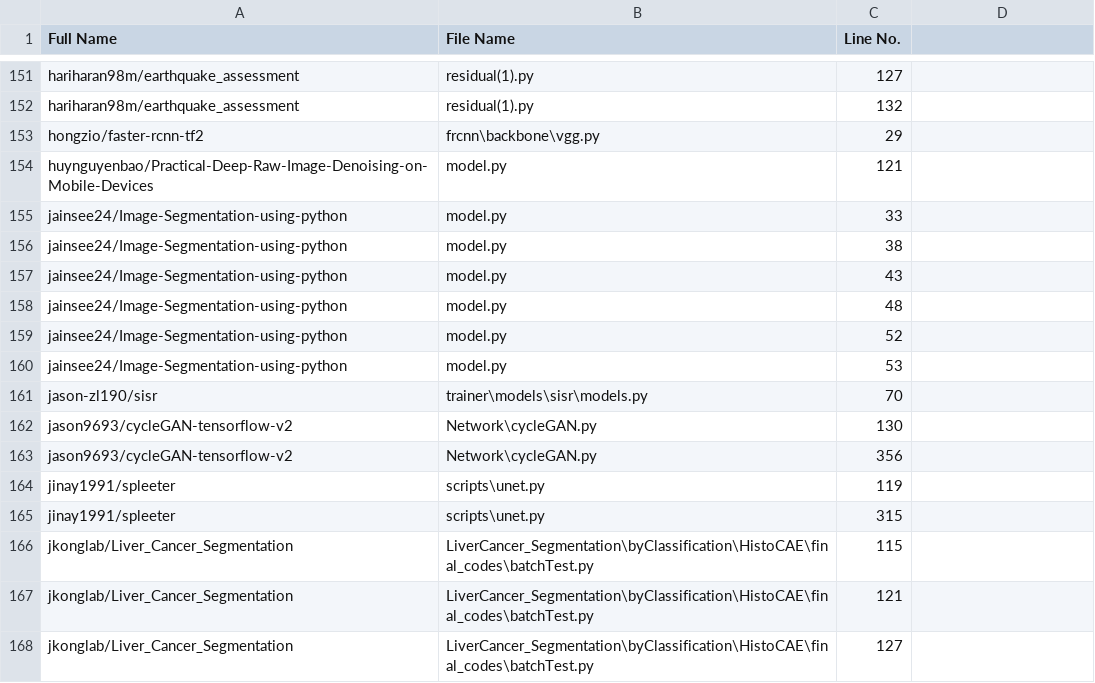
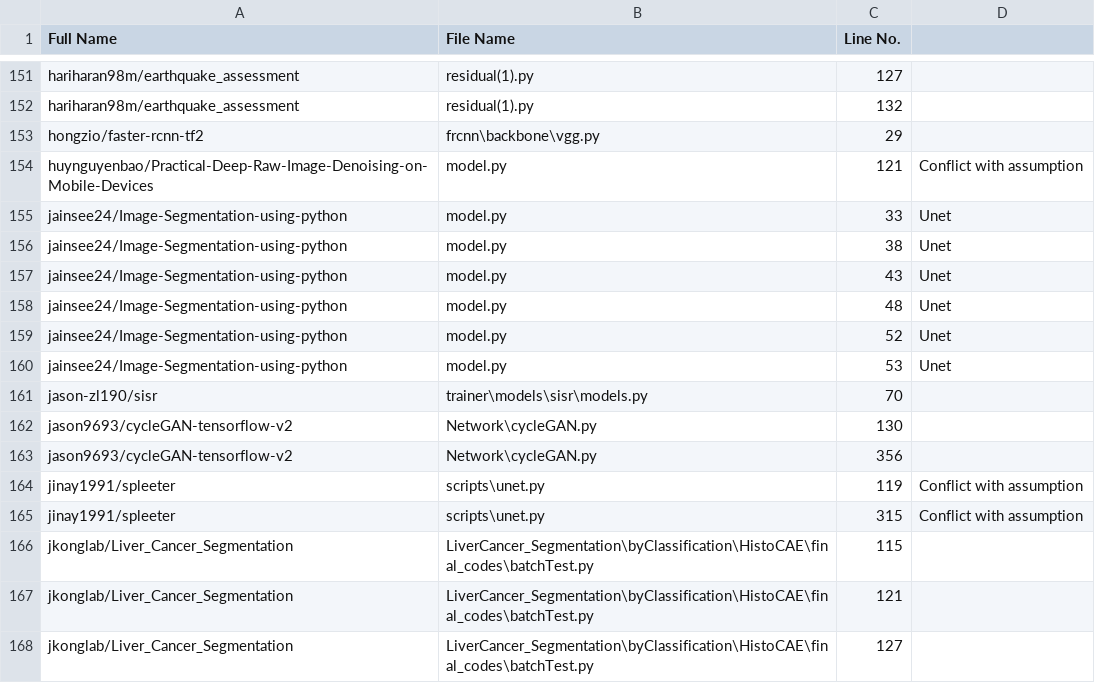
Before and after one commit to saeedsiddik/dl_design_smells, a CSV file: data/repositories_with_smells/non_expanding_feature_maps/base_repo_list.csv, drawn as a sheet; only a part is shown, gaps mark what is left out; the diff covers the shown part only.

```diff
--- a/data/repositories_with_smells/non_expanding_feature_maps/base_repo_list.csv
+++ b/data/repositories_with_smells/non_expanding_feature_maps/base_repo_list.csv
@@ -153,9 +153,9 @@ hariharan98m/earthquake_assessment,residual(1).py,132
 hongzio/faster-rcnn-tf2,frcnn\backbone\vgg.py,29
-huynguyenbao/Practical-Deep-Raw-Image-Denoising-on-Mobile-Devices,model.py,121
-jainsee24/Image-Segmentation-using-python,model.py,33
-jainsee24/Image-Segmentation-using-python,model.py,38
-jainsee24/Image-Segmentation-using-python,model.py,43
-jainsee24/Image-Segmentation-using-python,model.py,48
-jainsee24/Image-Segmentation-using-python,model.py,52
-jainsee24/Image-Segmentation-using-python,model.py,53
+huynguyenbao/Practical-Deep-Raw-Image-Denoising-on-Mobile-Devices,model.py,121,Conflict with assumption
+jainsee24/Image-Segmentation-using-python,model.py,33,Unet
+jainsee24/Image-Segmentation-using-python,model.py,38,Unet
+jainsee24/Image-Segmentation-using-python,model.py,43,Unet
+jainsee24/Image-Segmentation-using-python,model.py,48,Unet
+jainsee24/Image-Segmentation-using-python,model.py,52,Unet
+jainsee24/Image-Segmentation-using-python,model.py,53,Unet
 jason-zl190/sisr,trainer\models\sisr\models.py,70
@@ -163,4 +163,4 @@ jason9693/cycleGAN-tensorflow-v2,Network\cycleGAN.py,130
 jason9693/cycleGAN-tensorflow-v2,Network\cycleGAN.py,356
-jinay1991/spleeter,scripts\unet.py,119
-jinay1991/spleeter,scripts\unet.py,315
+jinay1991/spleeter,scripts\unet.py,119,Conflict with assumption
+jinay1991/spleeter,scripts\unet.py,315,Conflict with assumption
 jkonglab/Liver_Cancer_Segmentation,LiverCancer_Segmentation\byClassification\HistoCAE\final_codes\batchTest.py,115
```
Also changed, not shown: 10 edited cells elsewhere in this file.
